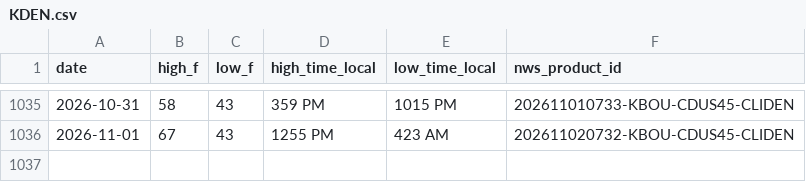
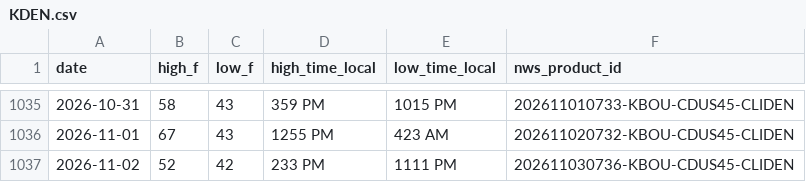
Before and after one commit to adsitb/weather-station-archive, a CSV file: daily_climate/KDEN.csv, drawn as a sheet; only a part is shown, gaps mark what is left out; the diff names each change by its address in the sheet, - before the commit and + after, or states it on an @@ line.

Commit message:
Weather data update
daily_climate 11

```diff
--- a/daily_climate/KDEN.csv
+++ b/daily_climate/KDEN.csv
+row 1037: 2026-11-02 | 52 | 42 | 233 PM | 1111 PM | 202611030736-KBOU-CDUS45-CLIDEN
```
Also changed, not shown: daily_climate/KMDW.csv, daily_climate/KMIA.csv, 8 other files.
